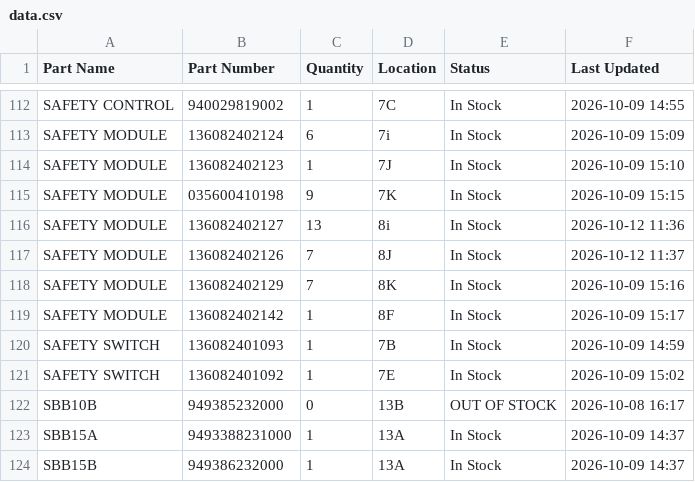
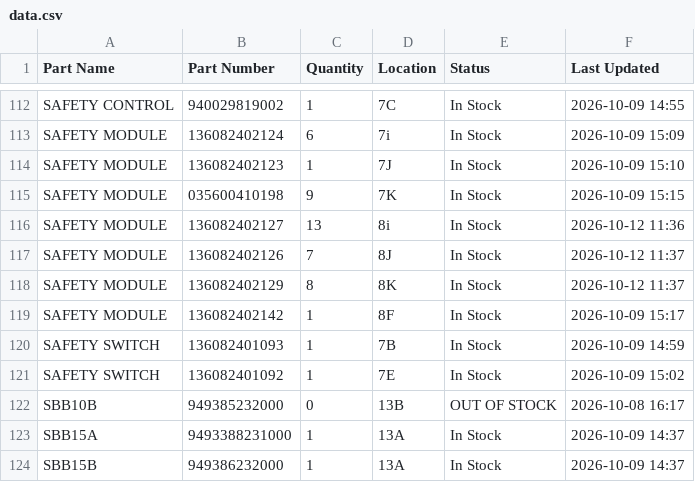
Before and after one commit to salmanaziz859-star/tms-stock, a CSV file: data.csv, drawn as a sheet; only a part is shown, gaps mark what is left out.

```diff
--- a/data.csv
+++ b/data.csv
@@ -117,3 +117,3 @@ SAFETY MODULE,136082402127,13,8i,In Stock,2026-10-12 11:36
 SAFETY MODULE,136082402126,7,8J,In Stock,2026-10-12 11:37
-SAFETY MODULE,136082402129,7,8K,In Stock,2026-10-09 15:16
+SAFETY MODULE,136082402129,8,8K,In Stock,2026-10-12 11:37
 SAFETY MODULE,136082402142,1,8F,In Stock,2026-10-09 15:17
```
Also changed, not shown: 1 other file.
